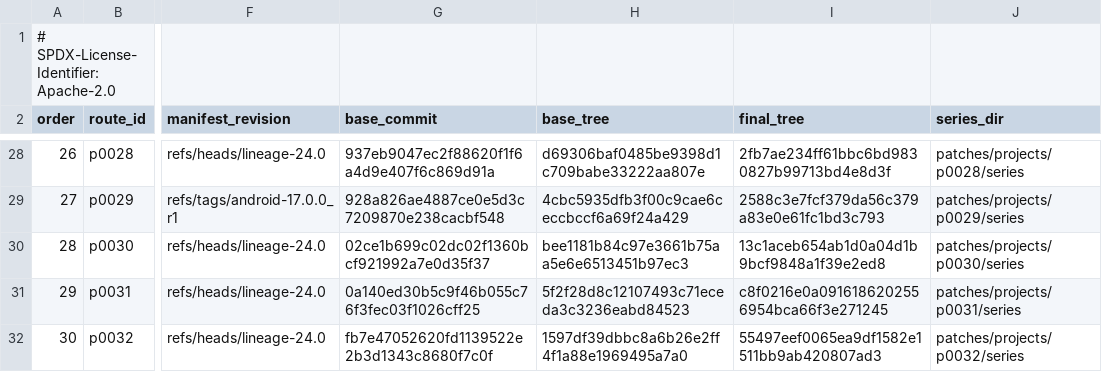
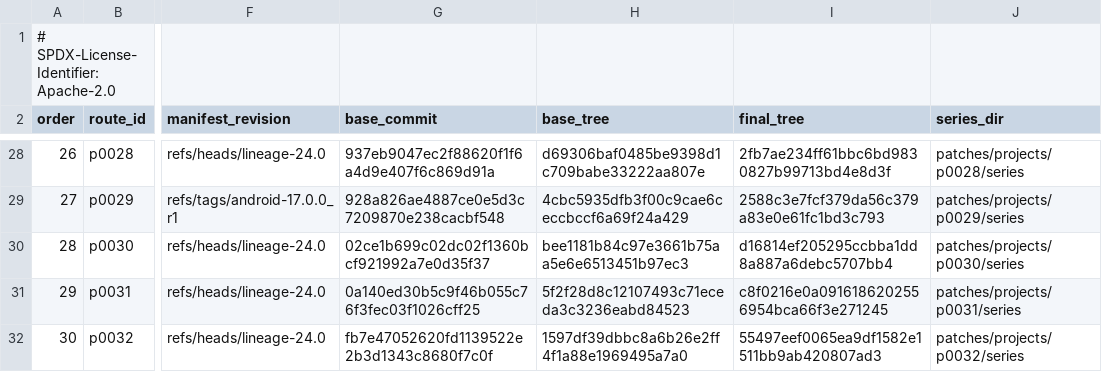
Before and after one commit to 22f/kernarium, a TSV file: android/lineage-24/patches/projects.tsv, drawn as a sheet; only a part is shown, gaps mark what is left out; the diff names each change by its address in the sheet, - before the commit and + after, or states it on an @@ line.

```diff
--- a/android/lineage-24/patches/projects.tsv
+++ b/android/lineage-24/patches/projects.tsv
-I30 (final_tree): 13c1aceb654ab1d0a04d1b9bcf9848a1f39e2ed8
+I30 (final_tree): d16814ef205295ccbba1dd8a887a6debc5707bb4
```
Also changed, not shown: 1 other file.
